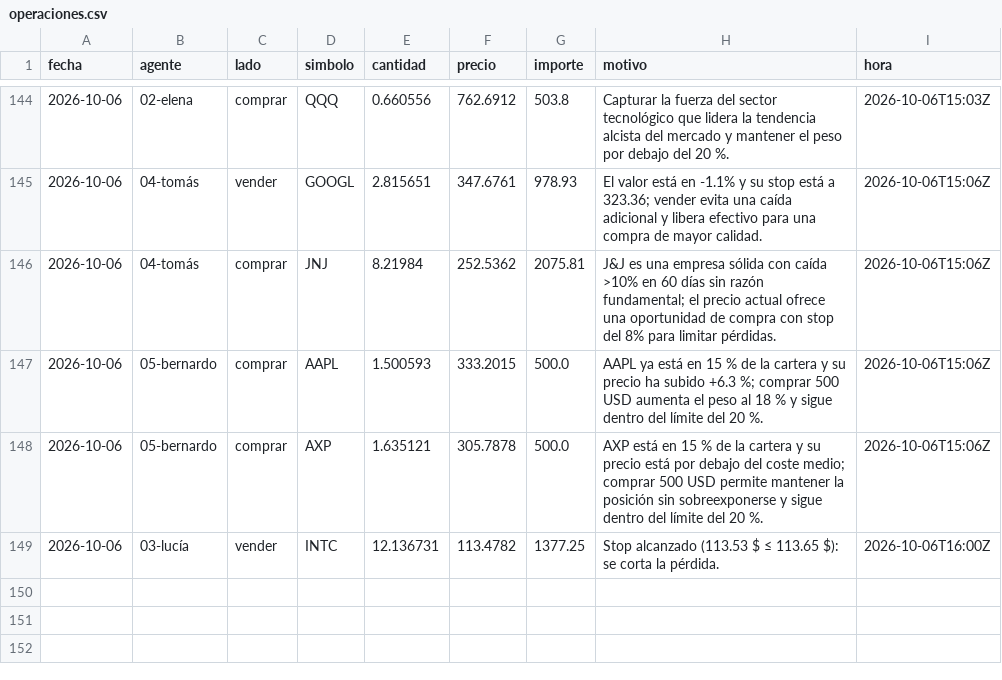
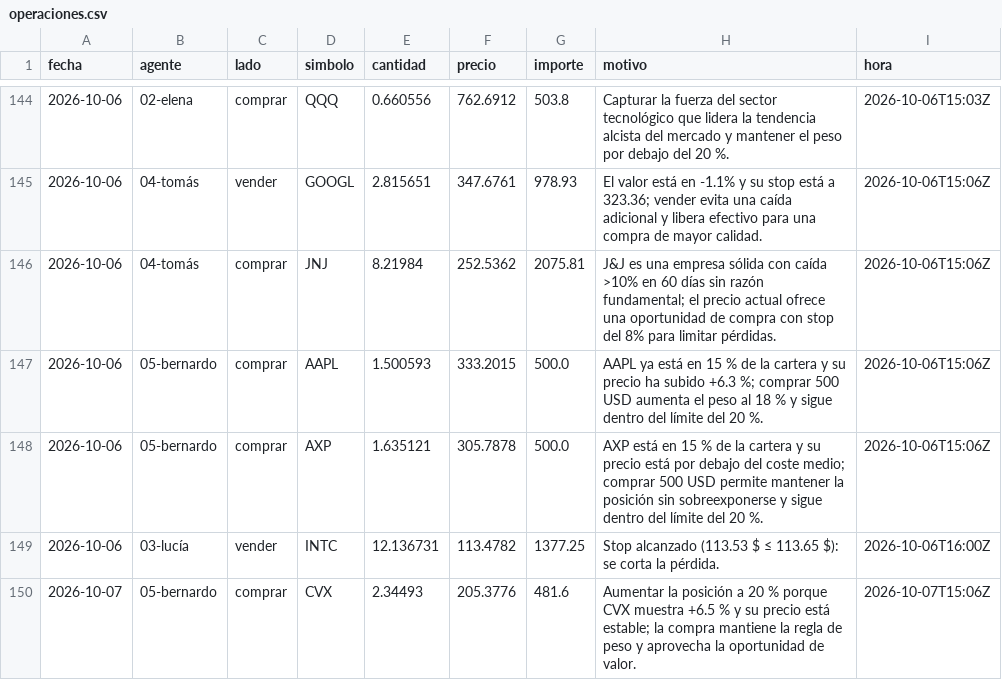
Before and after one commit to rtm-ecosistem/agentes-entrenamiento, a CSV file: datos/operaciones.csv, drawn as a sheet; only a part is shown, gaps mark what is left out; the diff names each change by its address in the sheet, - before the commit and + after, or states it on an @@ line.

```diff
--- a/datos/operaciones.csv
+++ b/datos/operaciones.csv
+row 150: 2026-10-07 | 05-bernardo | comprar | CVX | 2.34493 | 205.3776 | 481.6 | Aumentar la posición a 20 % porque CVX muestra +6.5 % y su precio está estable; la compra mantiene la regla de peso y aprovecha la oportunidad de valor. | 2026-10-07T15:06Z
```
Also changed, not shown: 12 other files.
